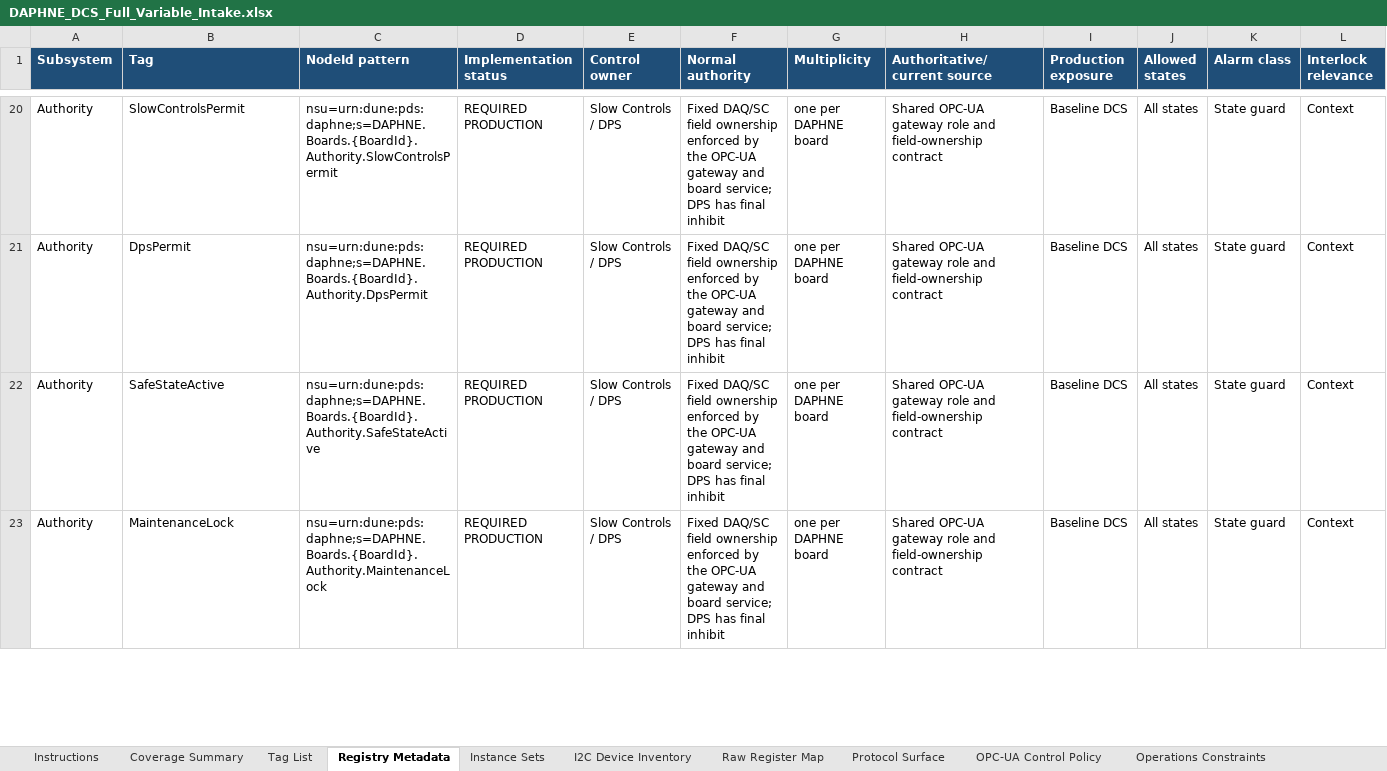
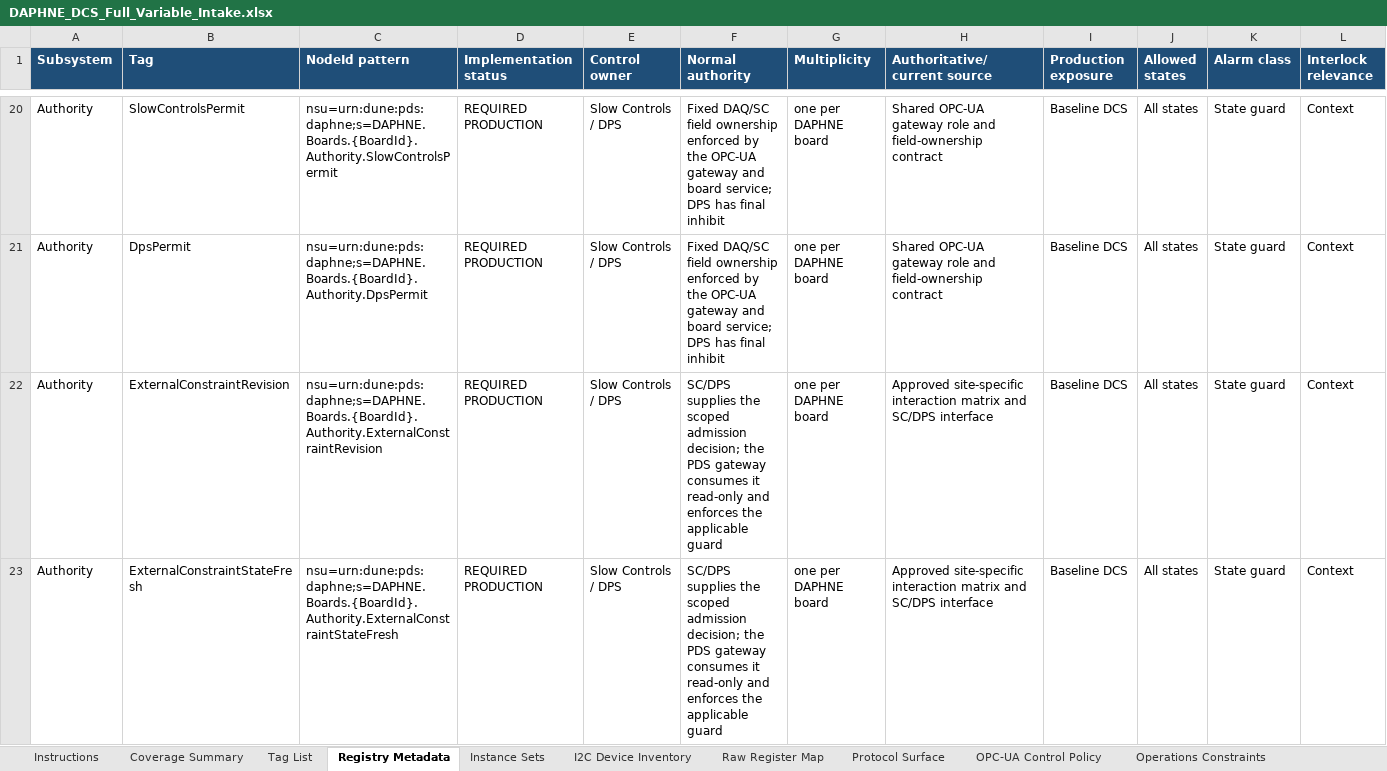
Before and after one commit to marroyav/daphne-icd, an Excel workbook: interface-data/daphne/DAPHNE_DCS_Full_Variable_Intake.xlsx, sheet Registry Metadata, drawn as a sheet; only a part is shown, gaps mark what is left out; the shorter side is filled out with more unchanged rows; values as stored, in another font and other column widths than the file's, no borders; rows hold the shown columns only; the diff covers the shown part only; the diff names each change by its address in the sheet, - before the commit and + after, or states it on an @@ line.

Commit message:
Add NP02 compatibility evidence to DAPHNE intake

```diff
--- a/interface-data/daphne/DAPHNE_DCS_Full_Variable_Intake.xlsx (sheet Registry Metadata)
+++ b/interface-data/daphne/DAPHNE_DCS_Full_Variable_Intake.xlsx (sheet Registry Metadata)
+row 22: Authority | ExternalConstraintRevision | nsu=urn:dune:pds:daphne;s=DAPHNE.Boards.{BoardId}.Authority.ExternalConstraintRevision | REQUIRED PRODUCTION | Slow Controls / DPS | SC/DPS supplies the scoped admission decision; the PDS gateway consumes it read-only and enforces the applicable guard | one per DAPHNE board | Approved site-specific interaction matrix and SC/DPS interface | Baseline DCS | All states | State guard | Context
+row 23: Authority | ExternalConstraintStateFresh | nsu=urn:dune:pds:daphne;s=DAPHNE.Boards.{BoardId}.Authority.ExternalConstraintStateFresh | REQUIRED PRODUCTION | Slow Controls / DPS | SC/DPS supplies the scoped admission decision; the PDS gateway consumes it read-only and enforces the applicable guard | one per DAPHNE board | Approved site-specific interaction matrix and SC/DPS interface | Baseline DCS | All states | State guard | Context
```
Also changed, not shown: 2 added rows elsewhere in this sheet, sheet Tag List, sheet Coverage Summary, sheet Source Audit, sheet Operations Constraints, sheet Instructions, other sheet tabs, 13 other files.
